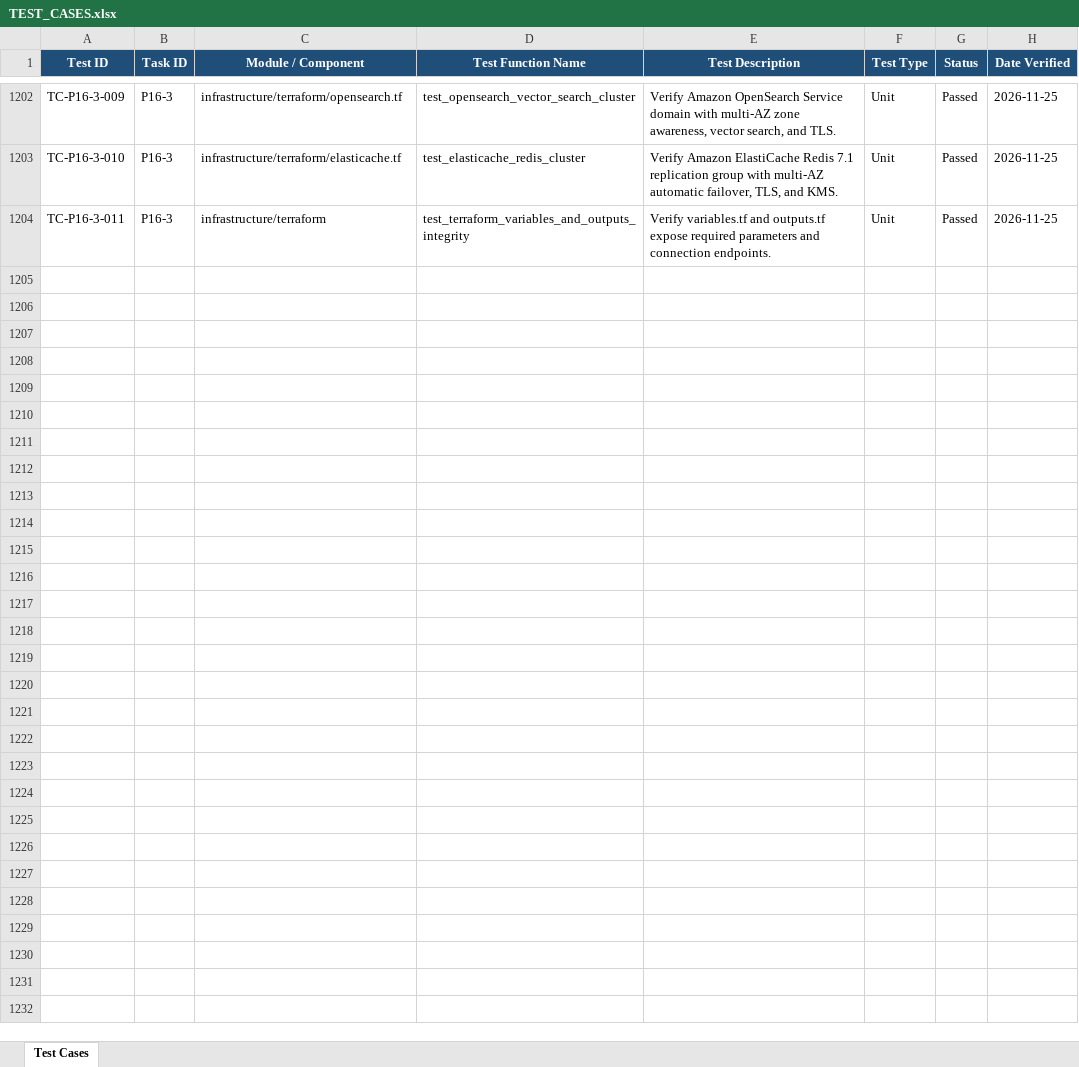
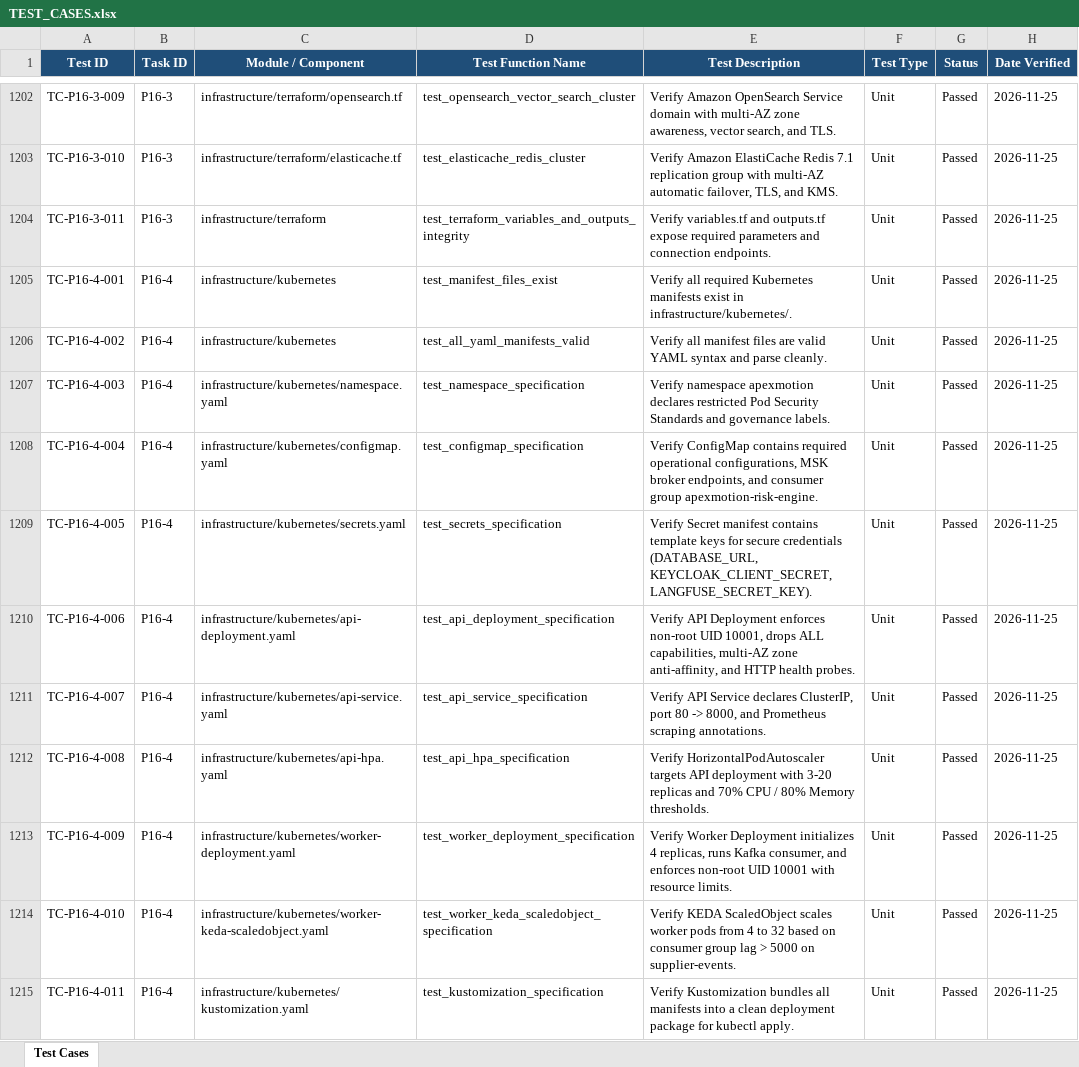
Before and after one commit to lokesh-repaka/apexmotion-supplier-risk-intelligence, an Excel workbook: docs/TEST_CASES.xlsx, sheet Test Cases, drawn as a sheet; only a part is shown, gaps mark what is left out; values as stored, in another font and other column widths than the file's, no borders; the diff names each change by its address in the sheet, - before the commit and + after, or states it on an @@ line.

Commit message:
feat(k8s): Kubernetes manifests, HPA, and KEDA ScaledObject (P16-4)

```diff
--- a/docs/TEST_CASES.xlsx (sheet Test Cases)
+++ b/docs/TEST_CASES.xlsx (sheet Test Cases)
+row 1205: TC-P16-4-001 | P16-4 | infrastructure/kubernetes | test_manifest_files_exist | Verify all required Kubernetes manifests exist in infrastructure/kubernetes/. | Unit | Passed | 2026-11-25
+row 1206: TC-P16-4-002 | P16-4 | infrastructure/kubernetes | test_all_yaml_manifests_valid | Verify all manifest files are valid YAML syntax and parse cleanly. | Unit | Passed | 2026-11-25
+row 1207: TC-P16-4-003 | P16-4 | infrastructure/kubernetes/namespace.yaml | test_namespace_specification | Verify namespace apexmotion declares restricted Pod Security Standards and governance labels. | Unit | Passed | 2026-11-25
+row 1208: TC-P16-4-004 | P16-4 | infrastructure/kubernetes/configmap.yaml | test_configmap_specification | Verify ConfigMap contains required operational configurations, MSK broker endpoints, and consumer group apexmotion-risk-engine. | Unit | Passed | 2026-11-25
+row 1209: TC-P16-4-005 | P16-4 | infrastructure/kubernetes/secrets.yaml | test_secrets_specification | Verify Secret manifest contains template keys for secure credentials (DATABASE_URL, KEYCLOAK_CLIENT_SECRET, LANGFUSE_SECRET_KEY). | Unit | Passed | 2026-11-25
+row 1210: TC-P16-4-006 | P16-4 | infrastructure/kubernetes/api-deployment.yaml | test_api_deployment_specification | Verify API Deployment enforces non-root UID 10001, drops ALL capabilities, multi-AZ zone anti-affinity, and HTTP health probes. | Unit | Passed | 2026-11-25
+row 1211: TC-P16-4-007 | P16-4 | infrastructure/kubernetes/api-service.yaml | test_api_service_specification | Verify API Service declares ClusterIP, port 80 -> 8000, and Prometheus scraping annotations. | Unit | Passed | 2026-11-25
+row 1212: TC-P16-4-008 | P16-4 | infrastructure/kubernetes/api-hpa.yaml | test_api_hpa_specification | Verify HorizontalPodAutoscaler targets API deployment with 3-20 replicas and 70% CPU / 80% Memory thresholds. | Unit | Passed | 2026-11-25
+row 1213: TC-P16-4-009 | P16-4 | infrastructure/kubernetes/worker-deployment.yaml | test_worker_deployment_specification | Verify Worker Deployment initializes 4 replicas, runs Kafka consumer, and enforces non-root UID 10001 with resource limits. | Unit | Passed | 2026-11-25
+row 1214: TC-P16-4-010 | P16-4 | infrastructure/kubernetes/worker-keda-scaledobject.yaml | test_worker_keda_scaledobject_specification | Verify KEDA ScaledObject scales worker pods from 4 to 32 based on consumer group lag > 5000 on supplier-events. | Unit | Passed | 2026-11-25
+row 1215: TC-P16-4-011 | P16-4 | infrastructure/kubernetes/kustomization.yaml | test_kustomization_specification | Verify Kustomization bundles all manifests into a clean deployment package for kubectl apply. | Unit | Passed | 2026-11-25
```
Also changed, not shown: docs/SECURITY_VULNERABILITIES.xlsx, 13 other files.
